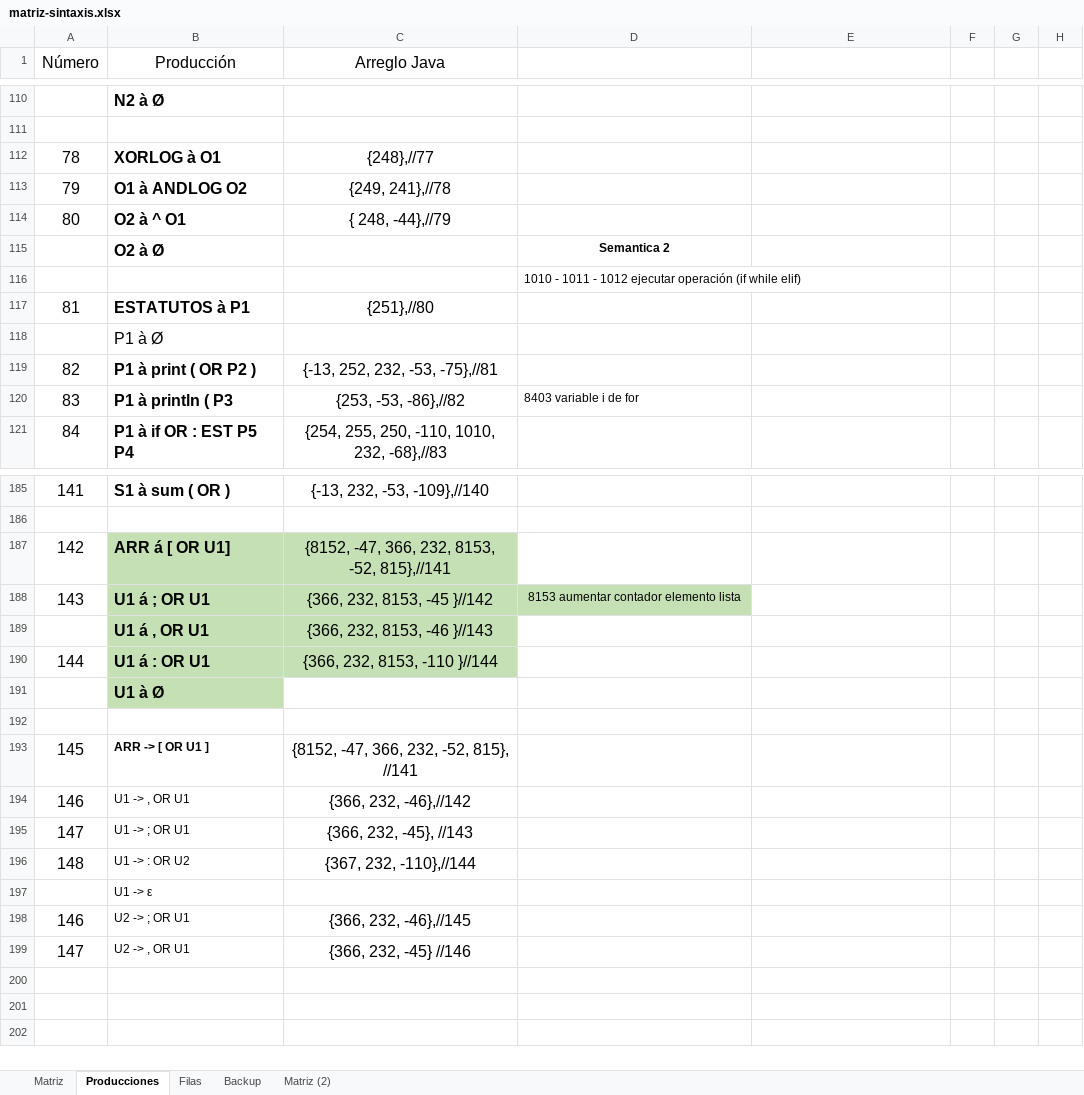
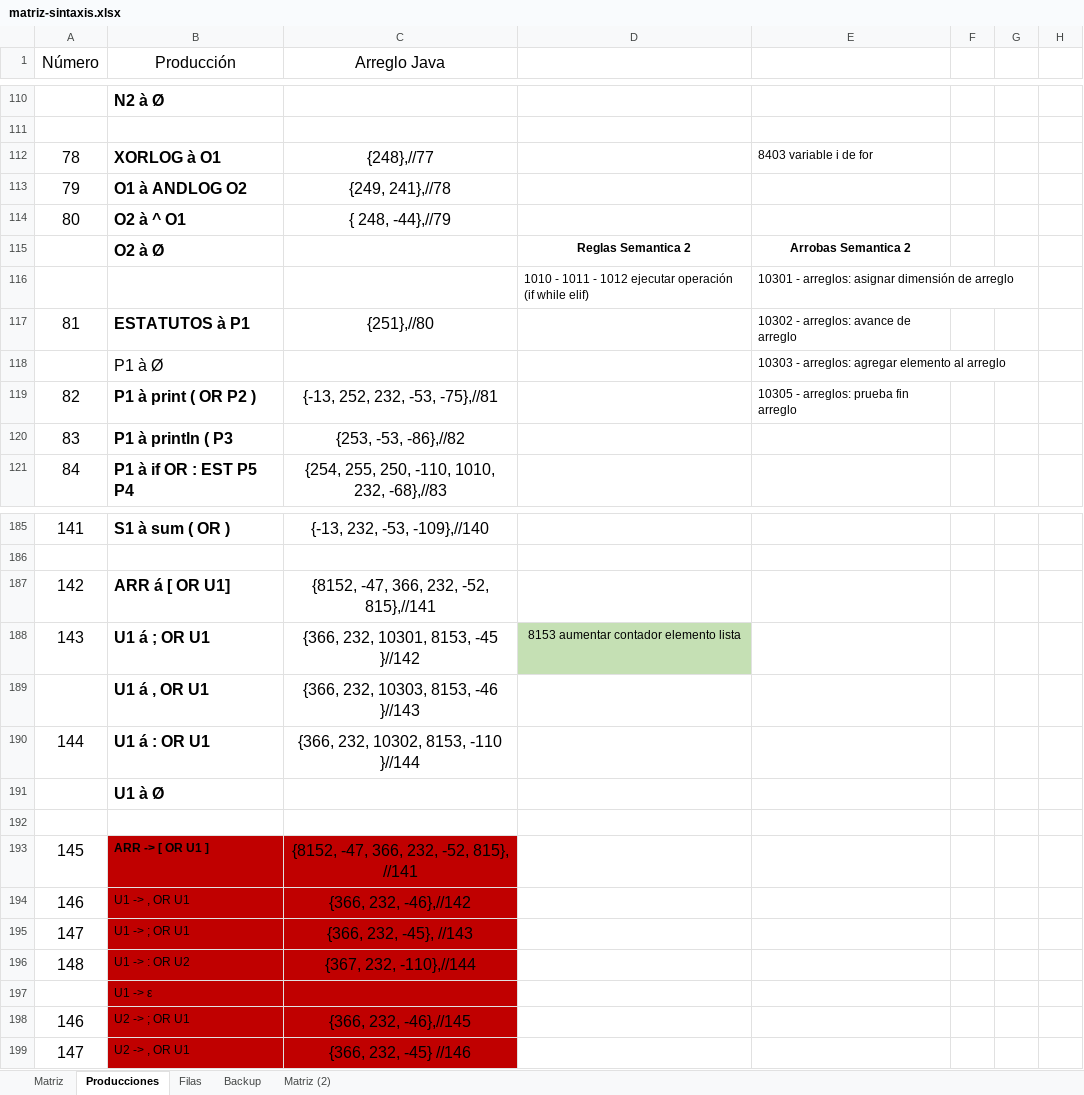
Before and after one commit to marcoalex98/Compilador, an Excel workbook: matriz-sintaxis.xlsx, sheet Producciones, drawn as a sheet; only a part is shown, gaps mark what is left out; values as stored, in another font and other column widths than the file's, no borders; removed rows and columns are numbered as before the commit, all else as after; the diff names each change by its address in the sheet, - before the commit and + after, or states it on an @@ line.

Commit message:
Arreglos sin ultima regla

```diff
--- a/matriz-sintaxis.xlsx (sheet Producciones)
+++ b/matriz-sintaxis.xlsx (sheet Producciones)
-E112: (empty)
+E112: 8403 variable i de for
-row 115:  | O2 à Ø |  | Semantica 2
-row 116:  |  |  | 1010 - 1011 - 1012 ejecutar operación (if while elif)
+row 115:  | O2 à Ø |  | Reglas Semantica 2 | Arrobas Semantica 2
+row 116:  |  |  | 1010 - 1011 - 1012 ejecutar operación (if while elif) | 10301 - arreglos: asignar dimensión de arreglo
-E117: (empty)
+E117: 10302 - arreglos: avance de arreglo
-E118: (empty)
+E118: 10303 - arreglos: agregar elemento al arreglo
-E119: (empty)
+E119: 10305 - arreglos: prueba fin arreglo
-D120: 8403 variable i de for
+D120: (empty)
-B187:C190 fill: #C5E0B4
+B187:C190 fill: none
-C187 (Arreglo Java): {8152, -47, 366, 232, 8153, -52, 815},//141
+C187 (Arreglo Java): {8152, -47, 366, 232, -52, 815},//141
-C188 (Arreglo Java): {366, 232, 8153, -45 }//142
+C188 (Arreglo Java): {366, 232, 10301, 8153, -45 }//142
-C189 (Arreglo Java): {366, 232, 8153, -46 }//143
+C189 (Arreglo Java): {366, 232, 10303, 8153, -46 }//143
-C190 (Arreglo Java): {366, 232, 8153, -110 }//144
+C190 (Arreglo Java): {366, 232, 10302, 8153, -110 }//144
-B191 fill: #C5E0B4
+B191 fill: none
-B193:C199 fill: none
+B193:C199 fill: #C00000
```
Also changed, not shown: 13 other files.
